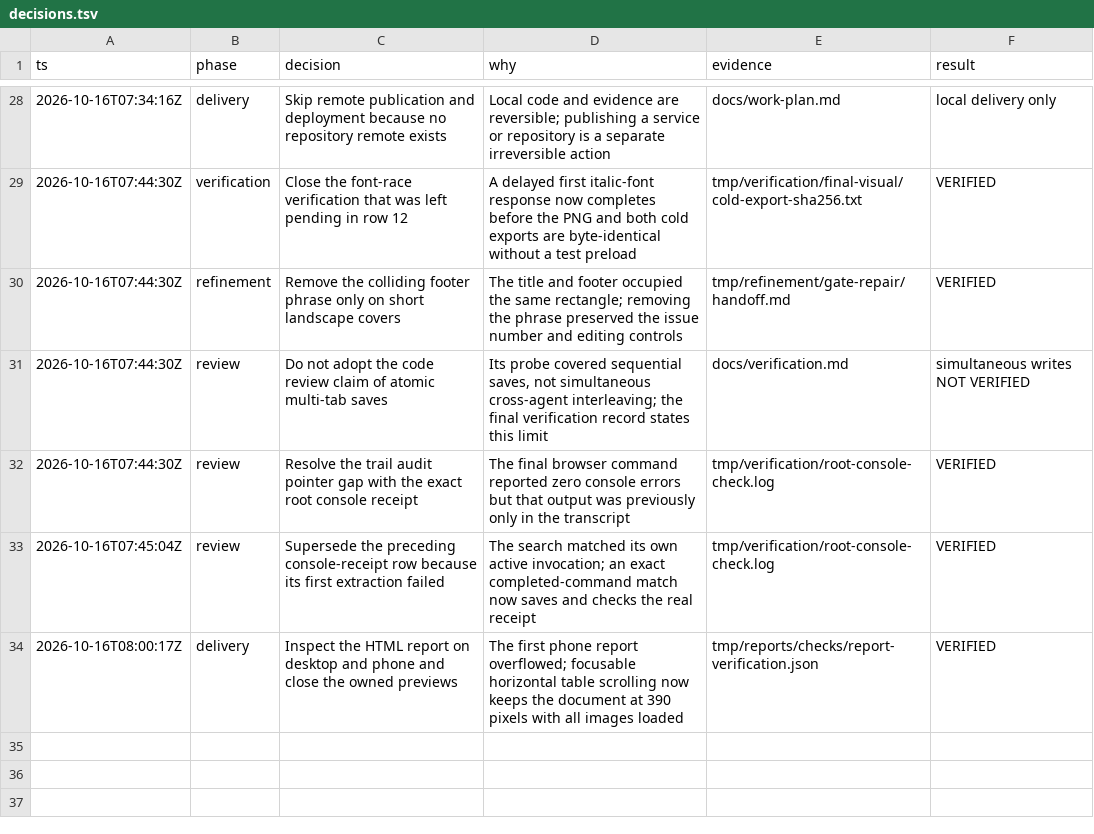
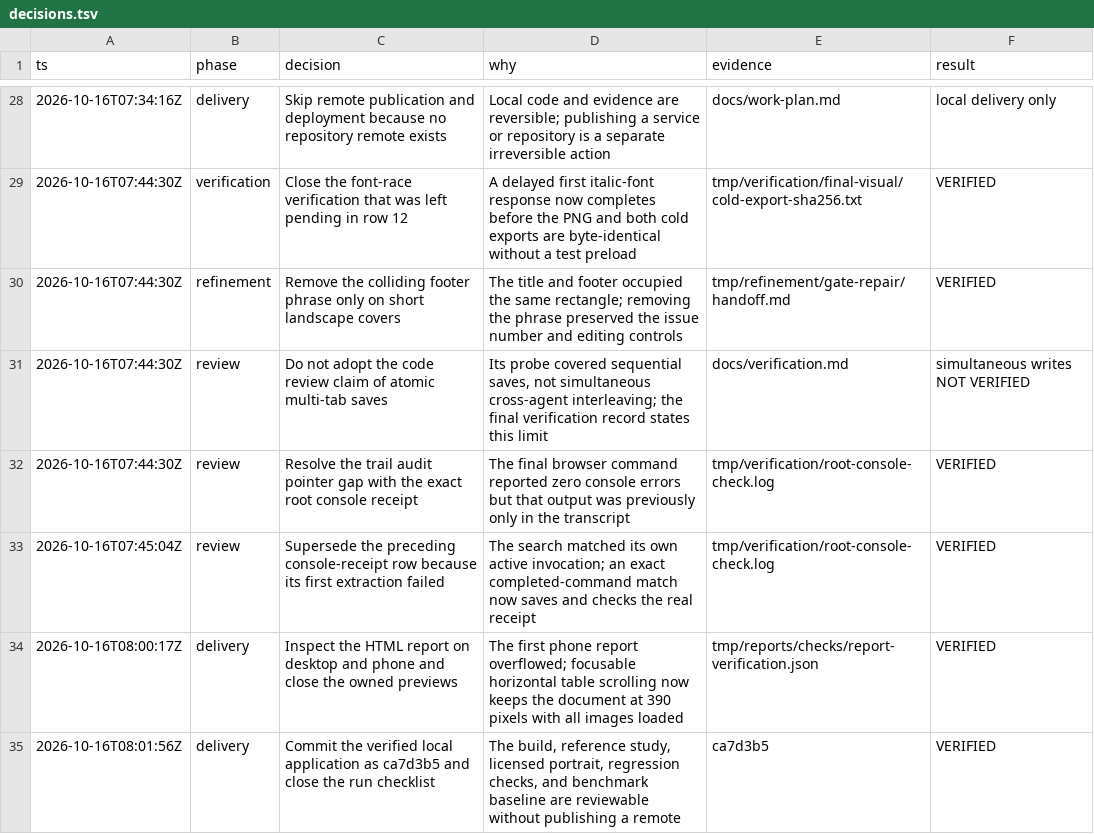
Before and after one commit to dnouri/make1up, a TSV file: docs/decisions.tsv, drawn as a sheet; only a part is shown, gaps mark what is left out; the diff names each change by its address in the sheet, - before the commit and + after, or states it on an @@ line.

Commit message:
docs(studio): close the verified first-release checklist
Record the local application commit, completed report and audit, resolved evidence pointers, and explicit remaining product and device checks.

```diff
--- a/docs/decisions.tsv
+++ b/docs/decisions.tsv
+row 35: 2026-10-16T08:01:56Z | delivery | Commit the verified local application as ca7d3b5 and close the run checklist | The build, reference study, licensed portrait, regression checks, and benchmark baseline are reviewable without publishing a remote | ca7d3b5 | VERIFIED
```
Also changed, not shown: 3 other files.
